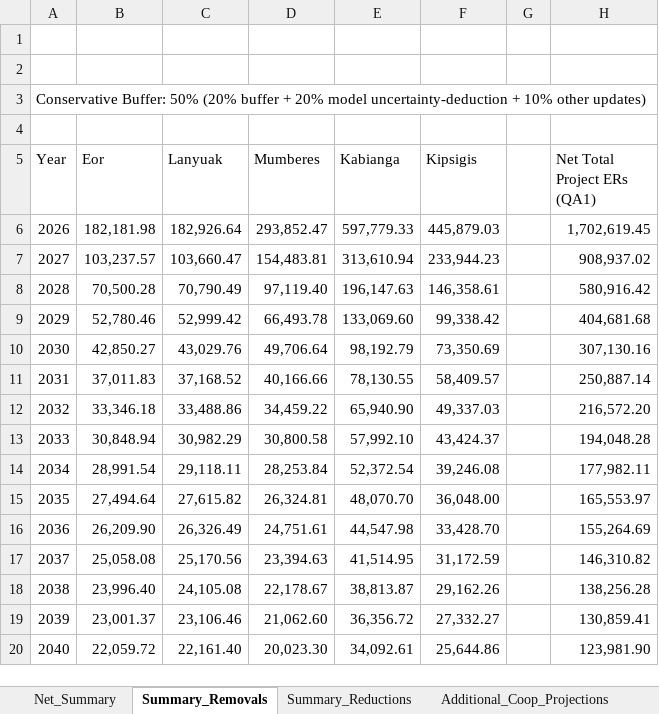
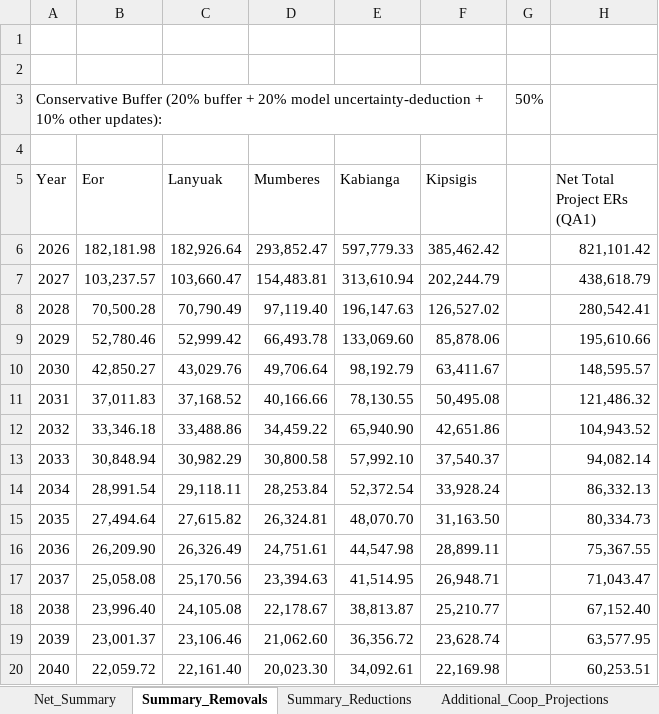
Before and after one commit to mihirobendre/Agricentric_SOC_Modeling, an Excel workbook: Realistic_ER_Estimate/ER_Summary.xlsx, sheet Summary_Removals, drawn as a sheet; only a part is shown; values as stored, in another font and other column widths than the file's, no borders; charts and pictures not drawn; removed rows and columns are numbered as before the commit, all else as after; the diff covers the shown part only; the diff names each change by its address in the sheet, - before the commit and + after, or states it on an @@ line.

```diff
--- a/Realistic_ER_Estimate/ER_Summary.xlsx (sheet Summary_Removals)
+++ b/Realistic_ER_Estimate/ER_Summary.xlsx (sheet Summary_Removals)
-row 3: Conservative Buffer: 50% (20% buffer + 20% model uncertainty-deduction + 10% other updates)
+row 3: Conservative Buffer (20% buffer + 20% model uncertainty-deduction + 10% other updates): |  |  |  |  |  | 50%
-F6 (Kipsigis): 445,879.03
+F6 (Kipsigis): 385,462.42
-H6 (Net Total Project ERs (QA1)): 1,702,619.45
+H6 (Net Total Project ERs (QA1)): 821,101.42
-F7 (Kipsigis): 233,944.23
+F7 (Kipsigis): 202,244.79
-H7 (Net Total Project ERs (QA1)): 908,937.02
+H7 (Net Total Project ERs (QA1)): 438,618.79
-F8 (Kipsigis): 146,358.61
+F8 (Kipsigis): 126,527.02
-H8 (Net Total Project ERs (QA1)): 580,916.42
+H8 (Net Total Project ERs (QA1)): 280,542.41
-F9 (Kipsigis): 99,338.42
+F9 (Kipsigis): 85,878.06
-H9 (Net Total Project ERs (QA1)): 404,681.68
+H9 (Net Total Project ERs (QA1)): 195,610.66
-F10 (Kipsigis): 73,350.69
+F10 (Kipsigis): 63,411.67
-H10 (Net Total Project ERs (QA1)): 307,130.16
+H10 (Net Total Project ERs (QA1)): 148,595.57
-F11 (Kipsigis): 58,409.57
+F11 (Kipsigis): 50,495.08
-H11 (Net Total Project ERs (QA1)): 250,887.14
+H11 (Net Total Project ERs (QA1)): 121,486.32
-F12 (Kipsigis): 49,337.03
+F12 (Kipsigis): 42,651.86
-H12 (Net Total Project ERs (QA1)): 216,572.20
+H12 (Net Total Project ERs (QA1)): 104,943.52
-F13 (Kipsigis): 43,424.37
+F13 (Kipsigis): 37,540.37
-H13 (Net Total Project ERs (QA1)): 194,048.28
+H13 (Net Total Project ERs (QA1)): 94,082.14
-F14 (Kipsigis): 39,246.08
+F14 (Kipsigis): 33,928.24
-H14 (Net Total Project ERs (QA1)): 177,982.11
+H14 (Net Total Project ERs (QA1)): 86,332.13
-F15 (Kipsigis): 36,048.00
+F15 (Kipsigis): 31,163.50
-H15 (Net Total Project ERs (QA1)): 165,553.97
+H15 (Net Total Project ERs (QA1)): 80,334.73
-F16 (Kipsigis): 33,428.70
+F16 (Kipsigis): 28,899.11
-H16 (Net Total Project ERs (QA1)): 155,264.69
+H16 (Net Total Project ERs (QA1)): 75,367.55
-F17 (Kipsigis): 31,172.59
+F17 (Kipsigis): 26,948.71
-H17 (Net Total Project ERs (QA1)): 146,310.82
+H17 (Net Total Project ERs (QA1)): 71,043.47
-F18 (Kipsigis): 29,162.26
+F18 (Kipsigis): 25,210.77
-H18 (Net Total Project ERs (QA1)): 138,256.28
+H18 (Net Total Project ERs (QA1)): 67,152.40
-F19 (Kipsigis): 27,332.27
+F19 (Kipsigis): 23,628.74
-H19 (Net Total Project ERs (QA1)): 130,859.41
+H19 (Net Total Project ERs (QA1)): 63,577.95
-F20 (Kipsigis): 25,644.86
+F20 (Kipsigis): 22,169.98
-H20 (Net Total Project ERs (QA1)): 123,981.90
+H20 (Net Total Project ERs (QA1)): 60,253.51
```
Also changed, not shown: 54 edited cells elsewhere in this sheet, sheet Additional_Coop_Projections, sheet Summary_Reductions, sheet Net_Summary, sheet Kipsigis, sheet Kabianga, sheet Mumberes, formulas that keep their value, charts or pictures, Cropland_Data.xlsx, 1 other file.
